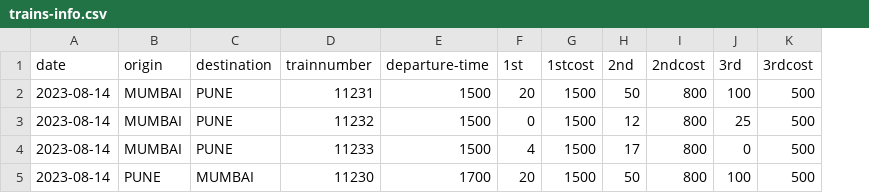
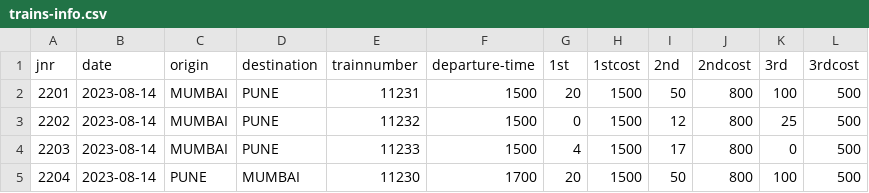
Before and after one commit to unborntadpole/Railway-Ticket-Booking-System, a CSV file: trains-info.csv, drawn as a sheet; the diff names each change by its address in the sheet, - before the commit and + after, or states it on an @@ line.

```diff
--- a/trains-info.csv
+++ b/trains-info.csv
+column A (jnr), rows 2-5: 2201 | 2202 | 2203 | 2204
```
Also changed, not shown: 4 other files.
